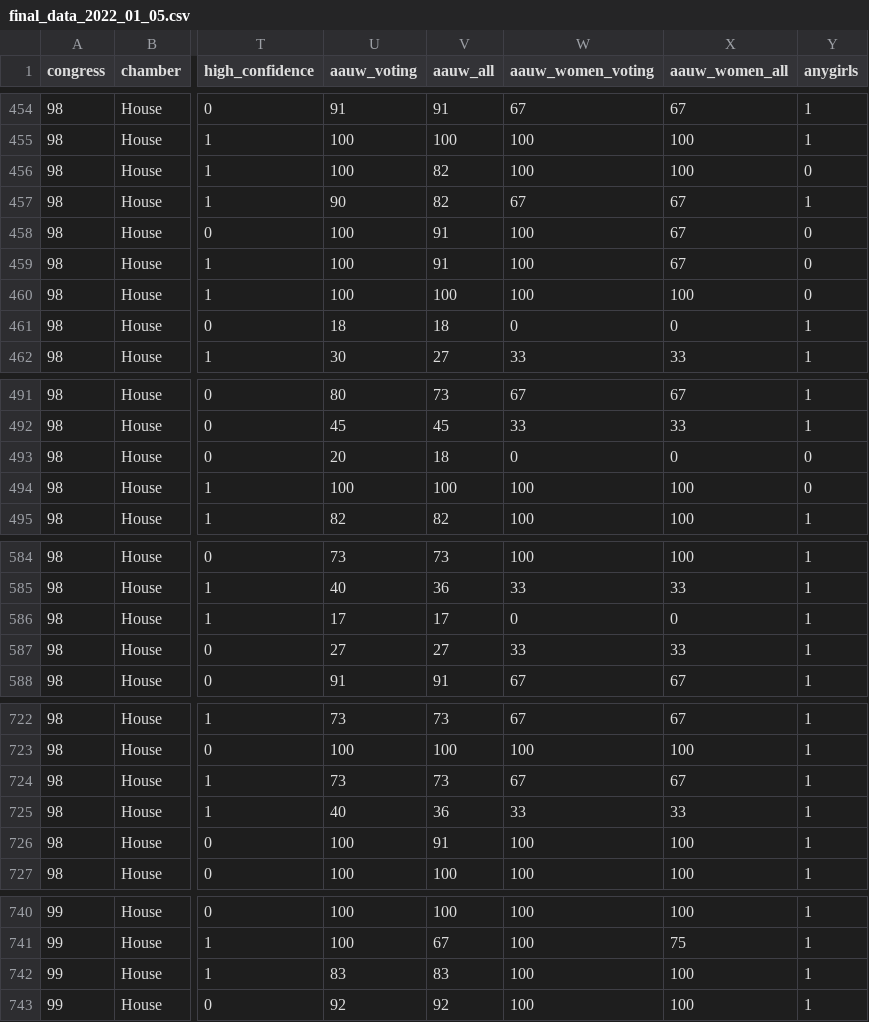
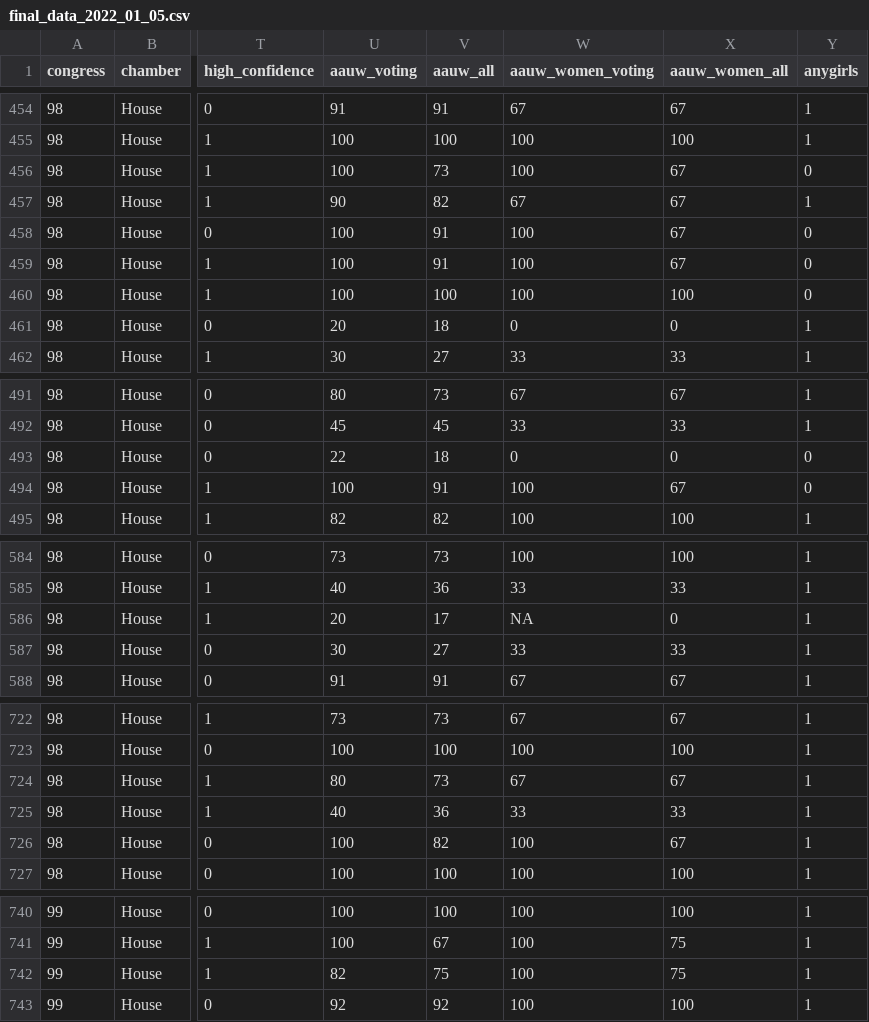
Before and after one commit to soodoku/daughters, a CSV file: data/final_data_2022_01_05.csv, drawn as a sheet; only a part is shown, gaps mark what is left out; the diff covers the shown part only; the diff names each change by its address in the sheet, - before the commit and + after, or states it on an @@ line.

```diff
--- a/data/final_data_2022_01_05.csv
+++ b/data/final_data_2022_01_05.csv
-V456 (aauw_all): 82
+V456 (aauw_all): 73
-X456 (aauw_women_all): 100
+X456 (aauw_women_all): 67
-U461 (aauw_voting): 18
+U461 (aauw_voting): 20
-U493 (aauw_voting): 20
+U493 (aauw_voting): 22
-V494 (aauw_all): 100
+V494 (aauw_all): 91
-X494 (aauw_women_all): 100
+X494 (aauw_women_all): 67
-U586 (aauw_voting): 17
+U586 (aauw_voting): 20
-W586 (aauw_women_voting): 0
+W586 (aauw_women_voting): NA
-U587 (aauw_voting): 27
+U587 (aauw_voting): 30
-U724 (aauw_voting): 73
+U724 (aauw_voting): 80
-V726 (aauw_all): 91
+V726 (aauw_all): 82
-X726 (aauw_women_all): 100
+X726 (aauw_women_all): 67
-U742 (aauw_voting): 83
+U742 (aauw_voting): 82
-V742 (aauw_all): 83
+V742 (aauw_all): 75
-X742 (aauw_women_all): 100
+X742 (aauw_women_all): 75
```
Also changed, not shown: 100 edited cells elsewhere in this file, 2 other files.
